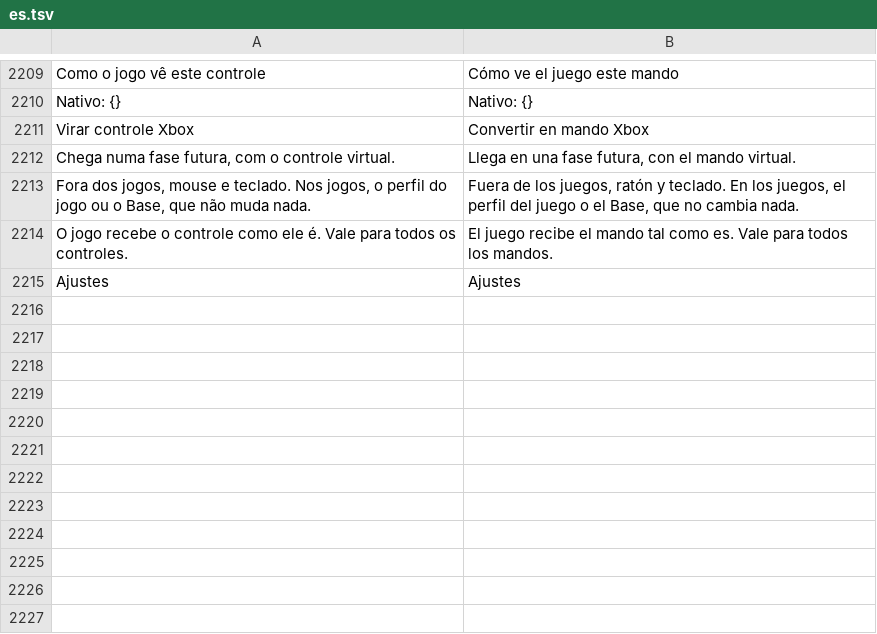
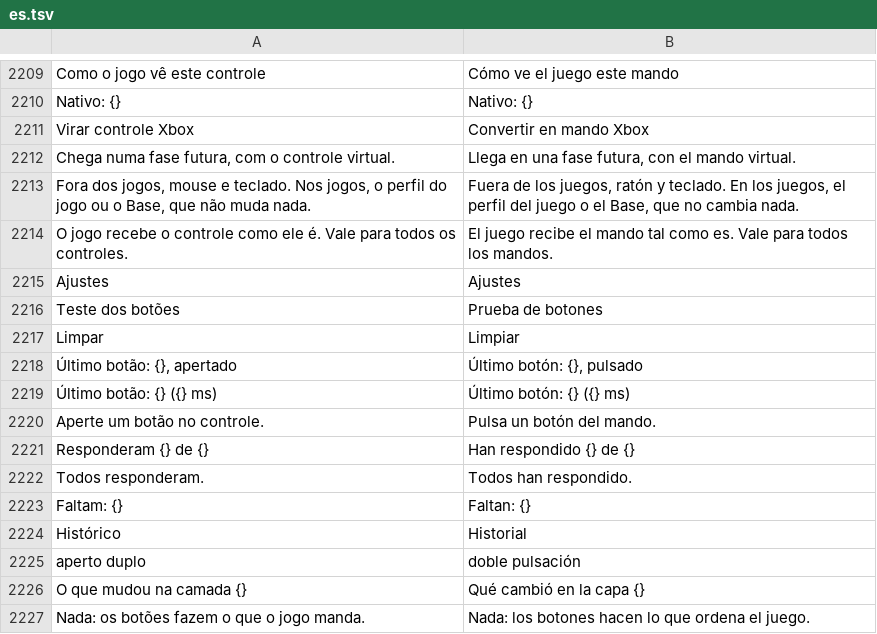
Before and after one commit to maliquem/Prisma, a TSV file: res/es.tsv, drawn as a sheet; only a part is shown, gaps mark what is left out; the diff names each change by its address in the sheet, - before the commit and + after, or states it on an @@ line.

```diff
--- a/res/es.tsv
+++ b/res/es.tsv
+row 2216: Teste dos botões | Prueba de botones
+row 2217: Limpar | Limpiar
+row 2218: Último botão: {}, apertado | Último botón: {}, pulsado
+row 2219: Último botão: {} ({} ms) | Último botón: {} ({} ms)
+row 2220: Aperte um botão no controle. | Pulsa un botón del mando.
+row 2221: Responderam {} de {} | Han respondido {} de {}
+row 2222: Todos responderam. | Todos han respondido.
+row 2223: Faltam: {} | Faltan: {}
+row 2224: Histórico | Historial
+row 2225: aperto duplo | doble pulsación
+row 2226: O que mudou na camada {} | Qué cambió en la capa {}
+row 2227: Nada: os botões fazem o que o jogo manda. | Nada: los botones hacen lo que ordena el juego.
```
Also changed, not shown: res/en.tsv, res/ru.tsv, 12 other files.
